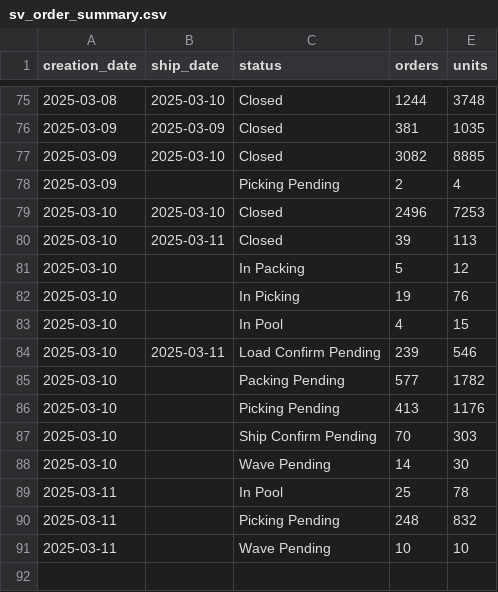
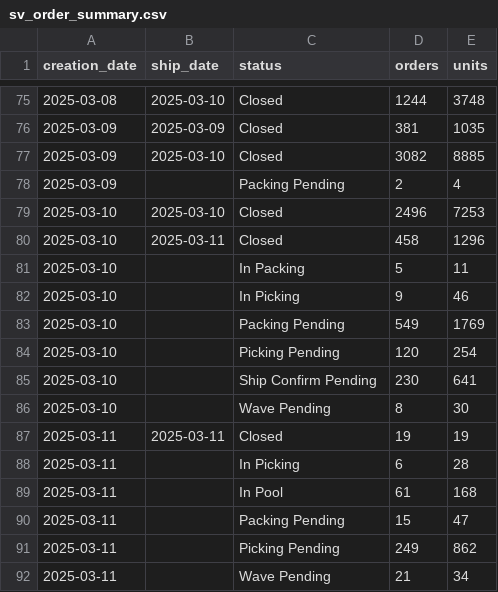
Before and after one commit to EdwardKing1701/tr_ecom_dbt, a CSV file: seeds/load/daily/sv_order_summary.csv, drawn as a sheet; only a part is shown, gaps mark what is left out.

Commit message:
Automated update of seed files

```diff
--- a/seeds/load/daily/sv_order_summary.csv
+++ b/seeds/load/daily/sv_order_summary.csv
@@ -77,15 +77,16 @@
 2025-03-09,2025-03-10,Closed,3082,8885
-2025-03-09,,Picking Pending,2,4
+2025-03-09,,Packing Pending,2,4
 2025-03-10,2025-03-10,Closed,2496,7253
-2025-03-10,2025-03-11,Closed,39,113
-2025-03-10,,In Packing,5,12
-2025-03-10,,In Picking,19,76
-2025-03-10,,In Pool,4,15
-2025-03-10,2025-03-11,Load Confirm Pending,239,546
-2025-03-10,,Packing Pending,577,1782
-2025-03-10,,Picking Pending,413,1176
-2025-03-10,,Ship Confirm Pending,70,303
-2025-03-10,,Wave Pending,14,30
-2025-03-11,,In Pool,25,78
-2025-03-11,,Picking Pending,248,832
-2025-03-11,,Wave Pending,10,10
+2025-03-10,2025-03-11,Closed,458,1296
+2025-03-10,,In Packing,5,11
+2025-03-10,,In Picking,9,46
+2025-03-10,,Packing Pending,549,1769
+2025-03-10,,Picking Pending,120,254
+2025-03-10,,Ship Confirm Pending,230,641
+2025-03-10,,Wave Pending,8,30
+2025-03-11,2025-03-11,Closed,19,19
+2025-03-11,,In Picking,6,28
+2025-03-11,,In Pool,61,168
+2025-03-11,,Packing Pending,15,47
+2025-03-11,,Picking Pending,249,862
+2025-03-11,,Wave Pending,21,34
```
